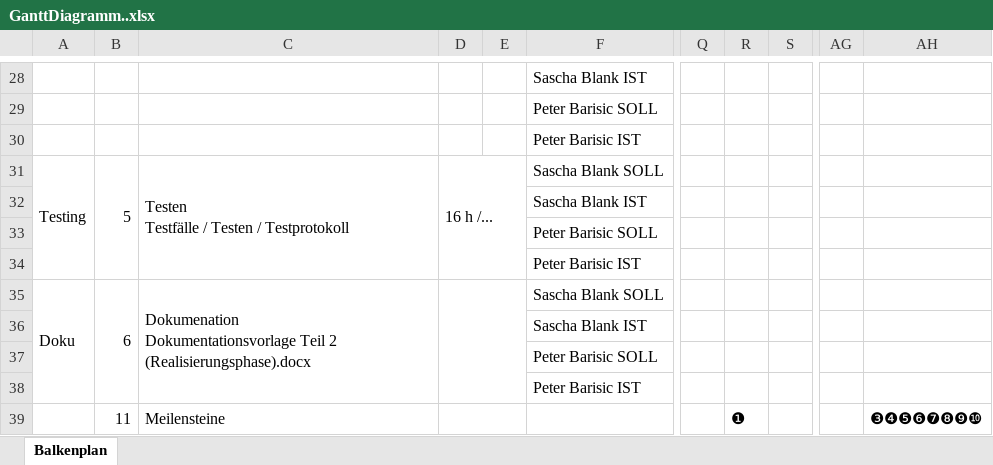
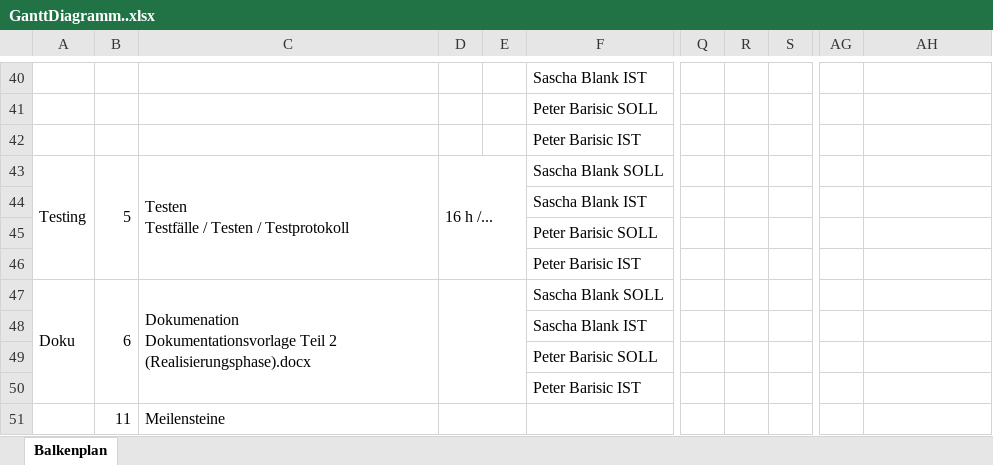
Before and after one commit to mrepisch/picsarelove, an Excel workbook: Doku/GanttDiagramm..xlsx, sheet Balkenplan, drawn as a sheet; only a part is shown, gaps mark what is left out; values as stored, in another font and other column widths than the file's, no cell formats; addresses are those after the commit; the diff covers the shown part only; the diff names each change by its address in the sheet, - before the commit and + after, or states it on an @@ line.

```diff
--- a/Doku/GanttDiagramm..xlsx (sheet Balkenplan)
+++ b/Doku/GanttDiagramm..xlsx (sheet Balkenplan)
-R51: ❶
+R51: (empty)
-AH51: ❸❹❺❻❼❽❾❿
+AH51: (empty)
```
Also changed, not shown: 13 added rows, 1 removed row, 10 edited cells and merged cells elsewhere in this sheet, cell formats, 3 other files.
